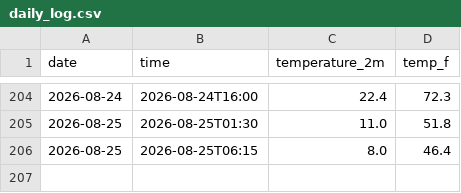
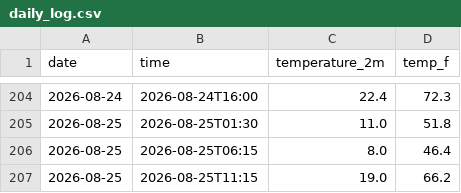
Before and after one commit to shreshthduggal828/weather-tracker, a CSV file: daily_log.csv, drawn as a sheet; only a part is shown, gaps mark what is left out.

```diff
--- a/daily_log.csv
+++ b/daily_log.csv
@@ -206 +206,2 @@ date,time,temperature_2m,temp_f
 2026-08-25,2026-08-25T06:15,8.0,46.4
+2026-08-25,2026-08-25T11:15,19.0,66.2
```
Also changed, not shown: 1 other file.
